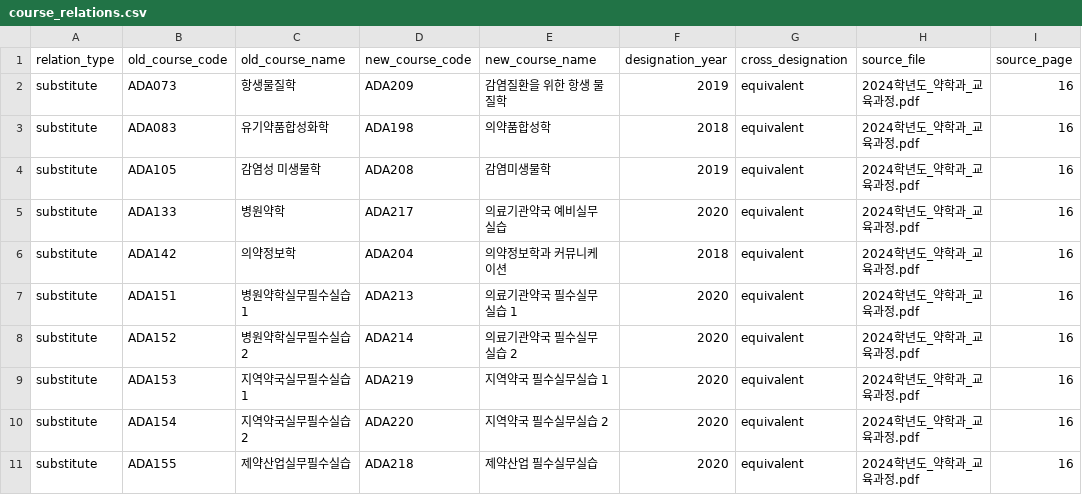
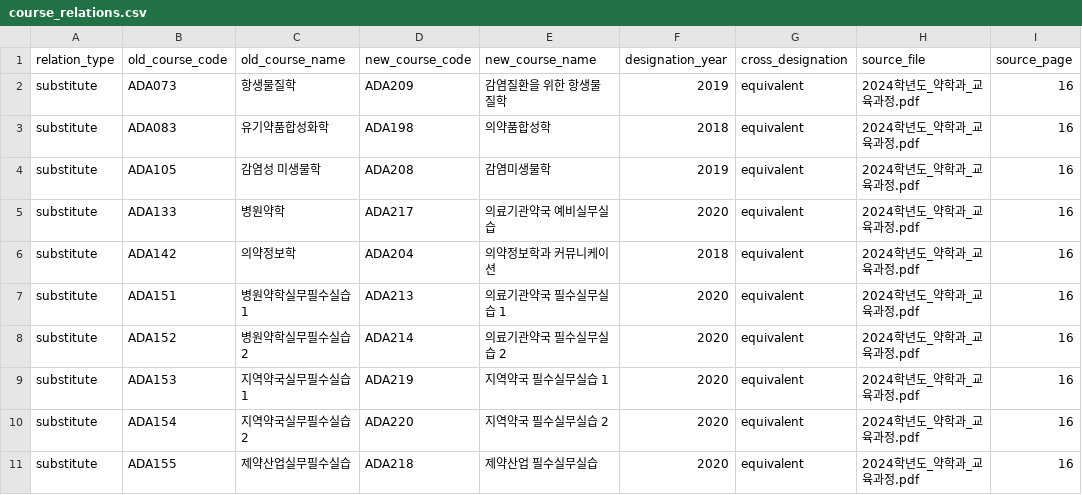
Before and after one commit to youravgENTP/inyak-planner, a CSV file: data/extracted/curriculum/2024/course_relations.csv, drawn as a sheet; only a part is shown; the diff covers the shown part only; the diff names each change by its address in the sheet, - before the commit and + after, or states it on an @@ line.

```diff
--- a/data/extracted/curriculum/2024/course_relations.csv
+++ b/data/extracted/curriculum/2024/course_relations.csv
-E2 (new_course_name): 감염질환을 위한 항생 물질학
+E2 (new_course_name): 감염질환을 위한 항생물질학
-E5 (new_course_name): 의료기관약국 예비실무 실습
+E5 (new_course_name): 의료기관약국 예비실무실습
-E6 (new_course_name): 의약정보학과 커뮤니케 이션
+E6 (new_course_name): 의약정보학과 커뮤니케이션
-E7 (new_course_name): 의료기관약국 필수실무 실습 1
+E7 (new_course_name): 의료기관약국 필수실무실습 1
-E8 (new_course_name): 의료기관약국 필수실무 실습 2
+E8 (new_course_name): 의료기관약국 필수실무실습 2
```
Also changed, not shown: 12 edited cells elsewhere in this file, 2 other files.
